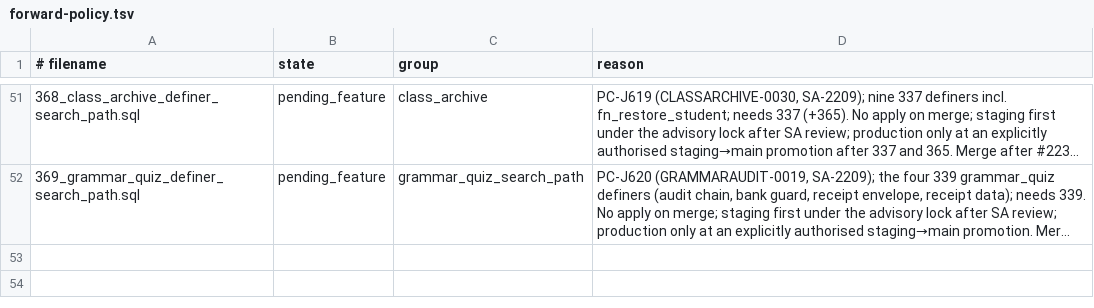
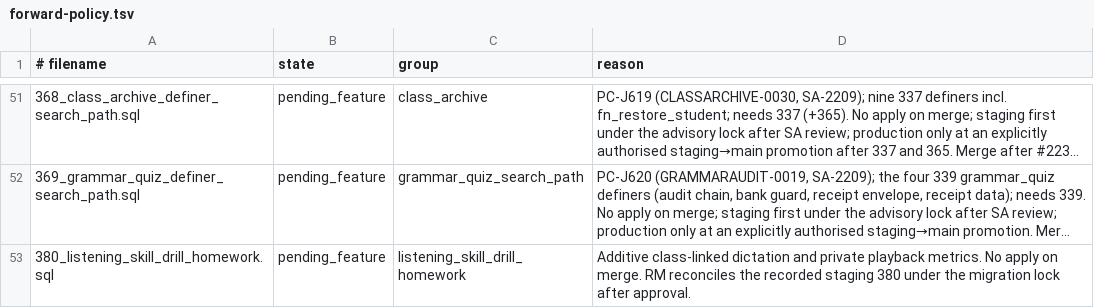
Before and after one commit to andyvinhtran1212-netizen/ielts-speaking-coach, a TSV file: backend/migrations/forward-policy.tsv, drawn as a sheet; only a part is shown, gaps mark what is left out; long unchanged cells end in …; the diff names each change by its address in the sheet, - before the commit and + after, or states it on an @@ line.

Commit message:
feat(listening): assign public Skill Drills with playback and dictation

```diff
--- a/backend/migrations/forward-policy.tsv
+++ b/backend/migrations/forward-policy.tsv
+row 53: 380_listening_skill_drill_homework.sql | pending_feature | listening_skill_drill_homework | Additive class-linked dictation and private playback metrics. No apply on merge. RM reconciles the recorded staging 380 under the migration lock after approval.
```
Also changed, not shown: 32 other files.
